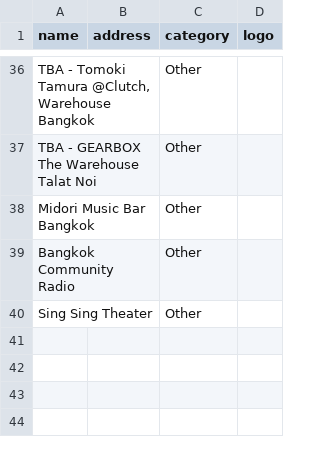
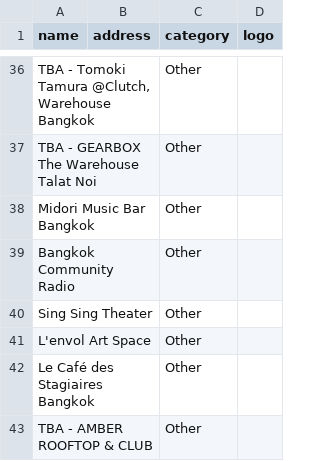
Before and after one commit to alx/travel-guide, a CSV file: scripts/bangkok-raco/venues.csv, drawn as a sheet; only a part is shown, gaps mark what is left out.

```diff
--- a/scripts/bangkok-raco/venues.csv
+++ b/scripts/bangkok-raco/venues.csv
@@ -40 +40,4 @@ Bangkok Community Radio,,Other,
 Sing Sing Theater,,Other,
+L'envol Art Space,,Other,
+Le Café des Stagiaires Bangkok,,Other,
+TBA - AMBER ROOFTOP & CLUB,,Other,
```
Also changed, not shown: 1 other file.
